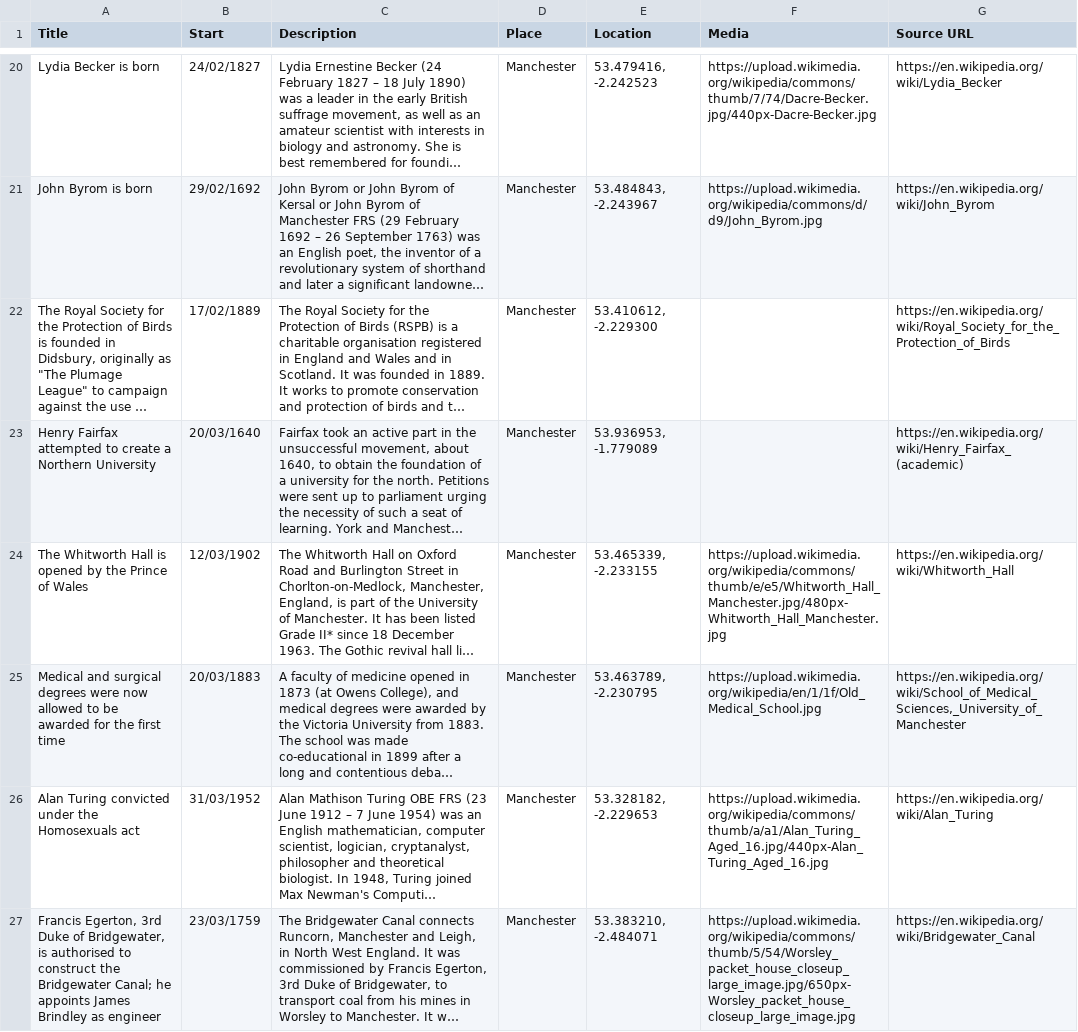
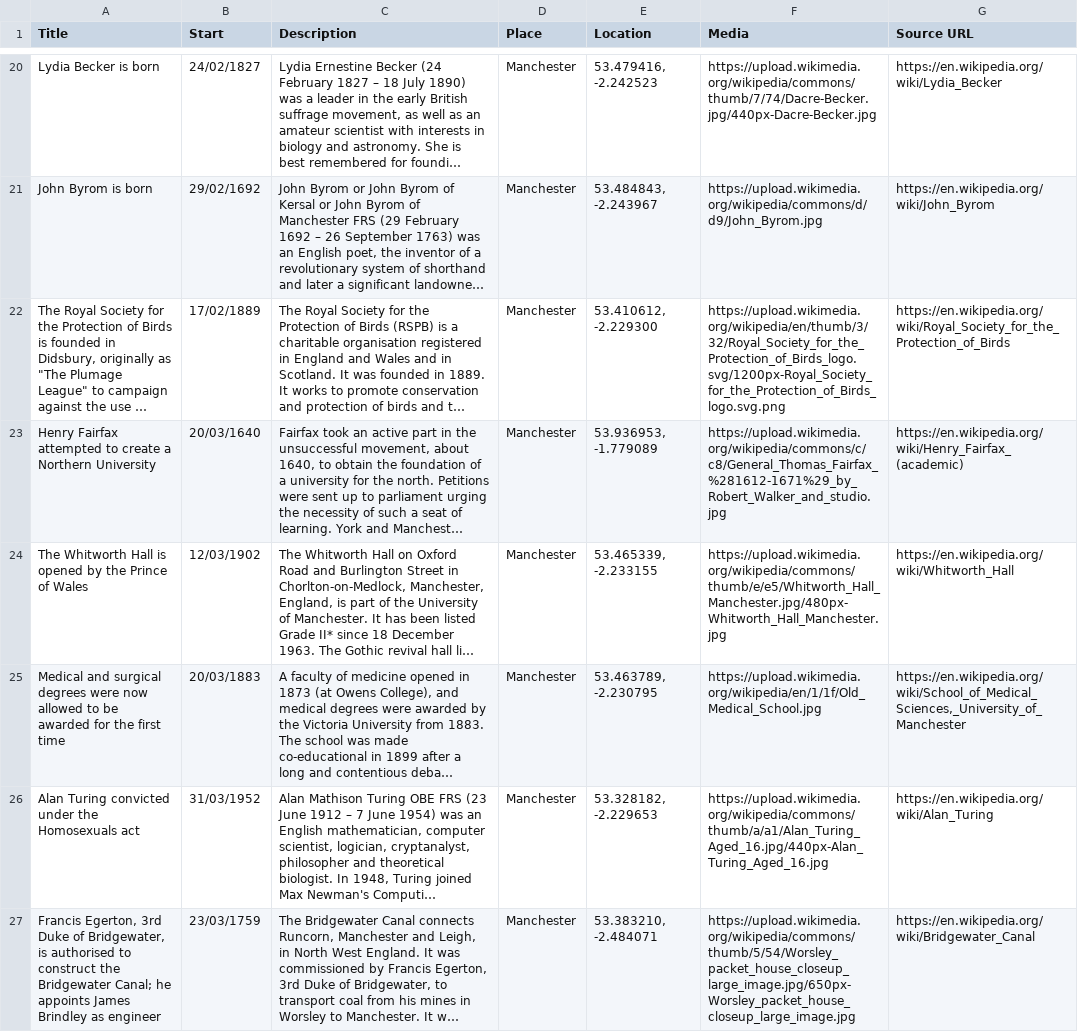
Before and after one commit to claudiudiaconeasa/thirdyearproject2, a CSV file: src/main/web/template/csvFiles/historyCorpus.csv (was src/main/web/template/csvFiles/history.csv), drawn as a sheet; only a part is shown, gaps mark what is left out; long unchanged cells end in …; the diff covers the shown part only; the diff names each change by its address in the sheet, - before the commit and + after, or states it on an @@ line.

```diff
--- a/src/main/web/template/csvFiles/history.csv
+++ b/src/main/web/template/csvFiles/historyCorpus.csv
-F22 (Media): (empty)
+F22 (Media): https://upload.wikimedia.org/wikipedia/en/thumb/3/32/Royal_Society_for_the_Protection_of_Birds_logo.svg/1200px-Royal_Society_for_the_Protection_of_Birds_logo.svg.png
-F23 (Media): (empty)
+F23 (Media): https://upload.wikimedia.org/wikipedia/commons/c/c8/General_Thomas_Fairfax_%281612-1671%29_by_Robert_Walker_and_studio.jpg
```
Also changed, not shown: 17 edited cells elsewhere in this file, 3 other files.
